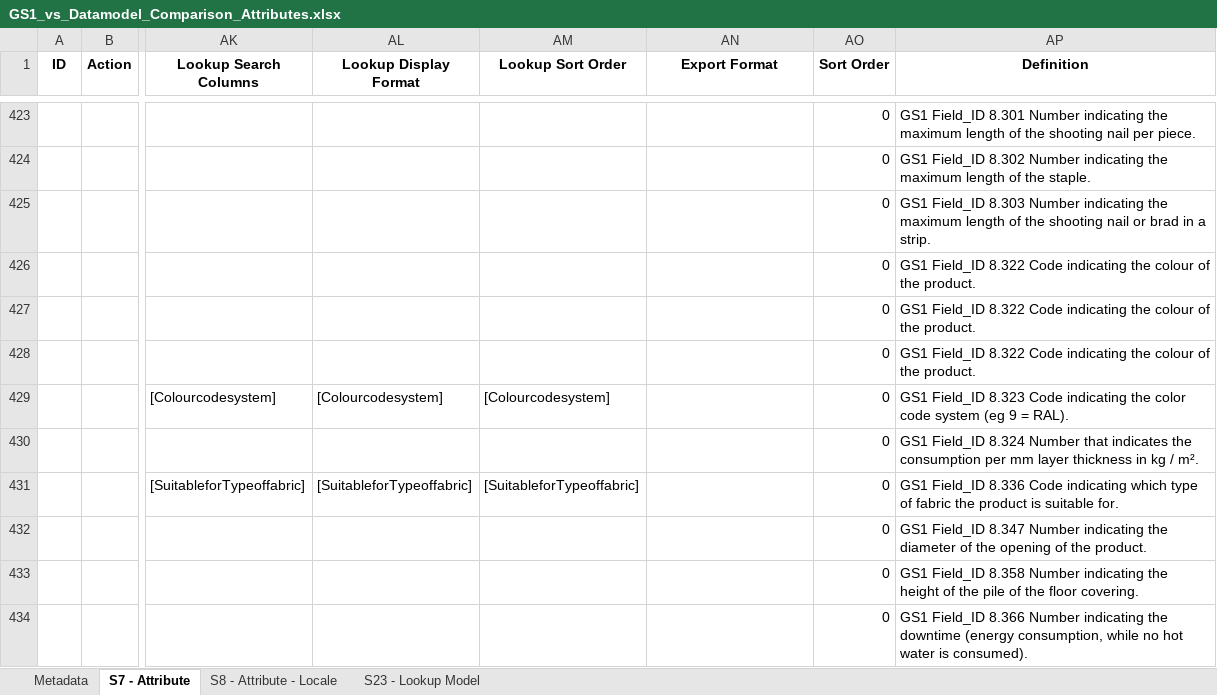
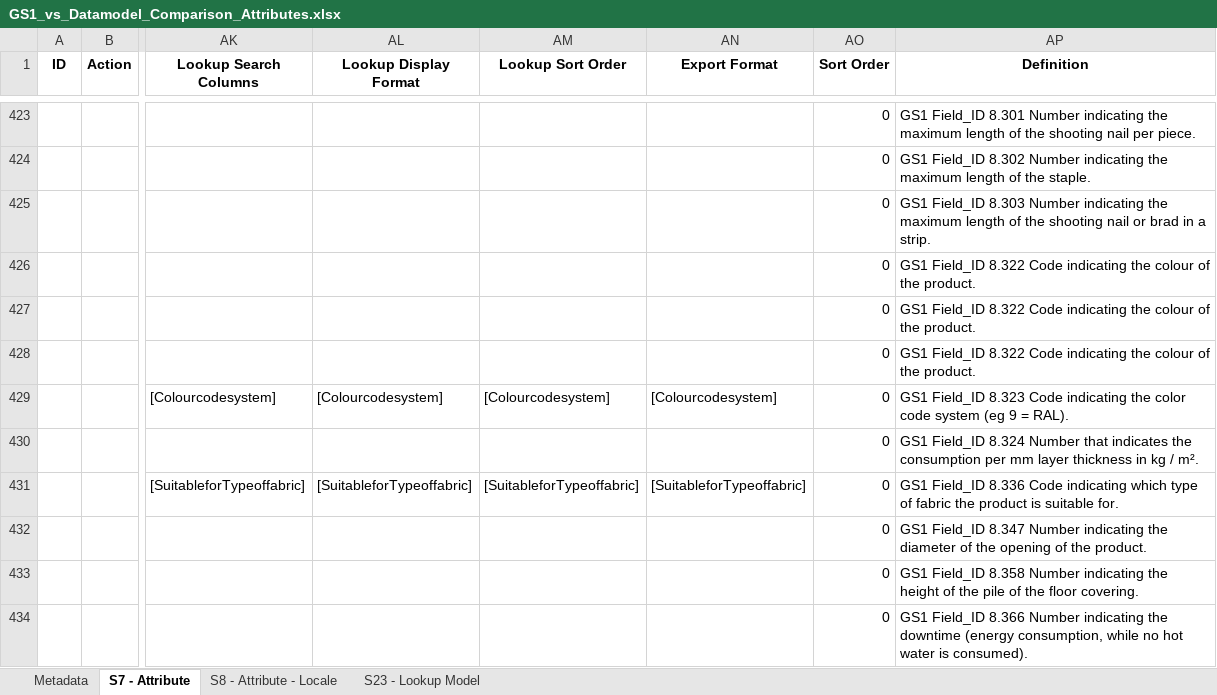
Before and after one commit to Jimbojay/maxeda_automation, an Excel workbook: Output/GS1_vs_Datamodel_Comparison_Attributes.xlsx, sheet S7 - Attribute, drawn as a sheet; only a part is shown, gaps mark what is left out; values as stored, in another font and other column widths than the file's, no borders; the diff covers the shown part only; the diff names each change by its address in the sheet, - before the commit and + after, or states it on an @@ line.

```diff
--- a/Output/GS1_vs_Datamodel_Comparison_Attributes.xlsx (sheet S7 - Attribute)
+++ b/Output/GS1_vs_Datamodel_Comparison_Attributes.xlsx (sheet S7 - Attribute)
-AN429 (Export Format): (empty)
+AN429 (Export Format): [Colourcodesystem]
-AN431 (Export Format): (empty)
+AN431 (Export Format): [SuitableforTypeoffabric]
```
Also changed, not shown: 53 edited cells elsewhere in this sheet, sheet S23 - Lookup Model, Output/6_Add_LookupData_Tables_S23.xlsx, Output/7_Add_LookupData_Values.xlsx, 29 other files.
